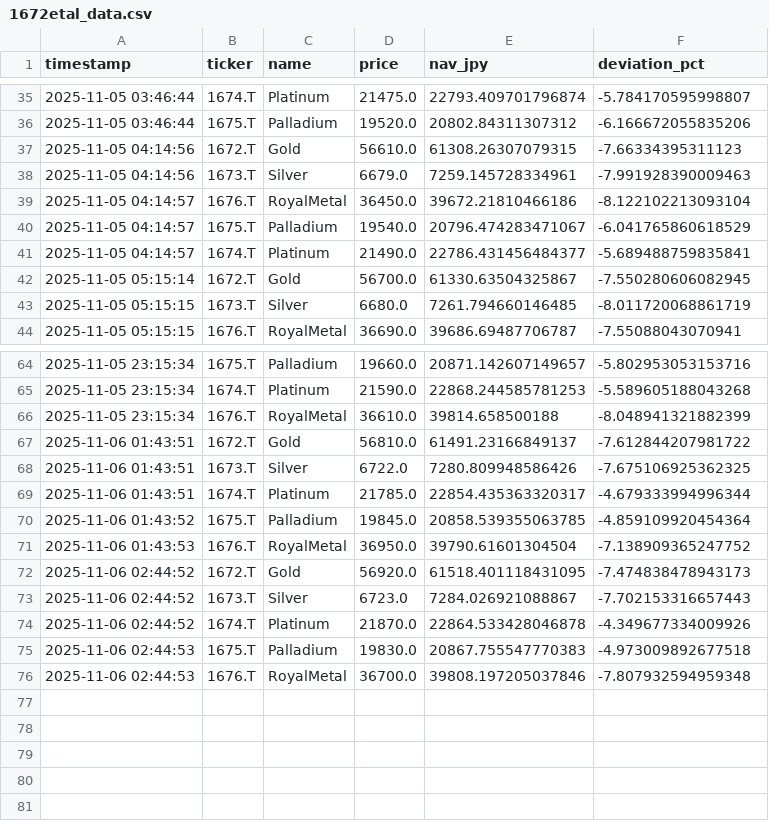
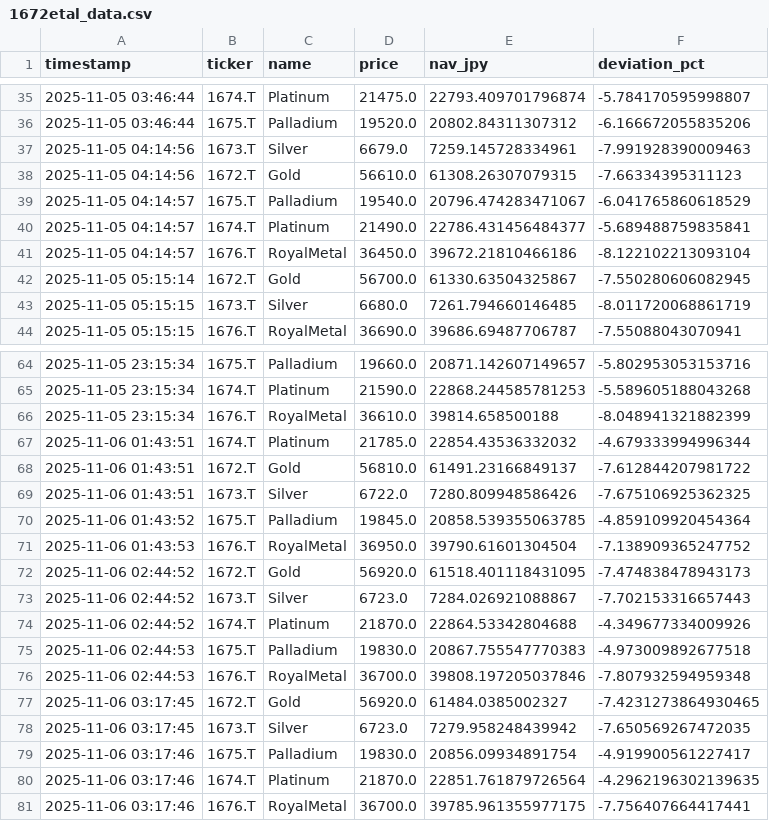
Before and after one commit to Soggy-Koala/etf-deviation-tracker, a CSV file: 1672etal_data.csv, drawn as a sheet; only a part is shown, gaps mark what is left out; the diff covers the shown part only.

```diff
--- a/1672etal_data.csv
+++ b/1672etal_data.csv
@@ -36,7 +36,7 @@ timestamp,ticker,name,price,nav_jpy,deviation_pct
 2025-11-05 03:46:44,1675.T,Palladium,19520.0,20802.84311307312,-6.166672055835206
+2025-11-05 04:14:56,1673.T,Silver,6679.0,7259.145728334961,-7.991928390009463
 2025-11-05 04:14:56,1672.T,Gold,56610.0,61308.26307079315,-7.66334395311123
-2025-11-05 04:14:56,1673.T,Silver,6679.0,7259.145728334961,-7.991928390009463
-2025-11-05 04:14:57,1676.T,RoyalMetal,36450.0,39672.21810466186,-8.122102213093104
 2025-11-05 04:14:57,1675.T,Palladium,19540.0,20796.474283471067,-6.041765860618529
 2025-11-05 04:14:57,1674.T,Platinum,21490.0,22786.431456484377,-5.689488759835841
+2025-11-05 04:14:57,1676.T,RoyalMetal,36450.0,39672.21810466186,-8.122102213093104
 2025-11-05 05:15:14,1672.T,Gold,56700.0,61330.63504325867,-7.550280606082945
@@ -66,5 +66,5 @@ timestamp,ticker,name,price,nav_jpy,deviation_pct
 2025-11-05 23:15:34,1676.T,RoyalMetal,36610.0,39814.658500188,-8.048941321882399
+2025-11-06 01:43:51,1674.T,Platinum,21785.0,22854.43536332032,-4.679333994996344
 2025-11-06 01:43:51,1672.T,Gold,56810.0,61491.23166849137,-7.612844207981722
 2025-11-06 01:43:51,1673.T,Silver,6722.0,7280.809948586426,-7.675106925362325
-2025-11-06 01:43:51,1674.T,Platinum,21785.0,22854.435363320317,-4.679333994996344
 2025-11-06 01:43:52,1675.T,Palladium,19845.0,20858.539355063785,-4.859109920454364
@@ -73,4 +73,9 @@ timestamp,ticker,name,price,nav_jpy,deviation_pct
 2025-11-06 02:44:52,1673.T,Silver,6723.0,7284.026921088867,-7.702153316657443
-2025-11-06 02:44:52,1674.T,Platinum,21870.0,22864.533428046878,-4.349677334009926
+2025-11-06 02:44:52,1674.T,Platinum,21870.0,22864.53342804688,-4.349677334009926
 2025-11-06 02:44:53,1675.T,Palladium,19830.0,20867.755547770383,-4.973009892677518
 2025-11-06 02:44:53,1676.T,RoyalMetal,36700.0,39808.197205037846,-7.807932594959348
+2025-11-06 03:17:45,1672.T,Gold,56920.0,61484.0385002327,-7.4231273864930465
+2025-11-06 03:17:45,1673.T,Silver,6723.0,7279.958248439942,-7.650569267472035
+2025-11-06 03:17:46,1675.T,Palladium,19830.0,20856.09934891754,-4.919900561227417
+2025-11-06 03:17:46,1674.T,Platinum,21870.0,22851.761879726564,-4.2962196302139635
+2025-11-06 03:17:46,1676.T,RoyalMetal,36700.0,39785.961355977175,-7.756407664417441
```
Also changed, not shown: 4 moved rows elsewhere in this file, 1 other file.
